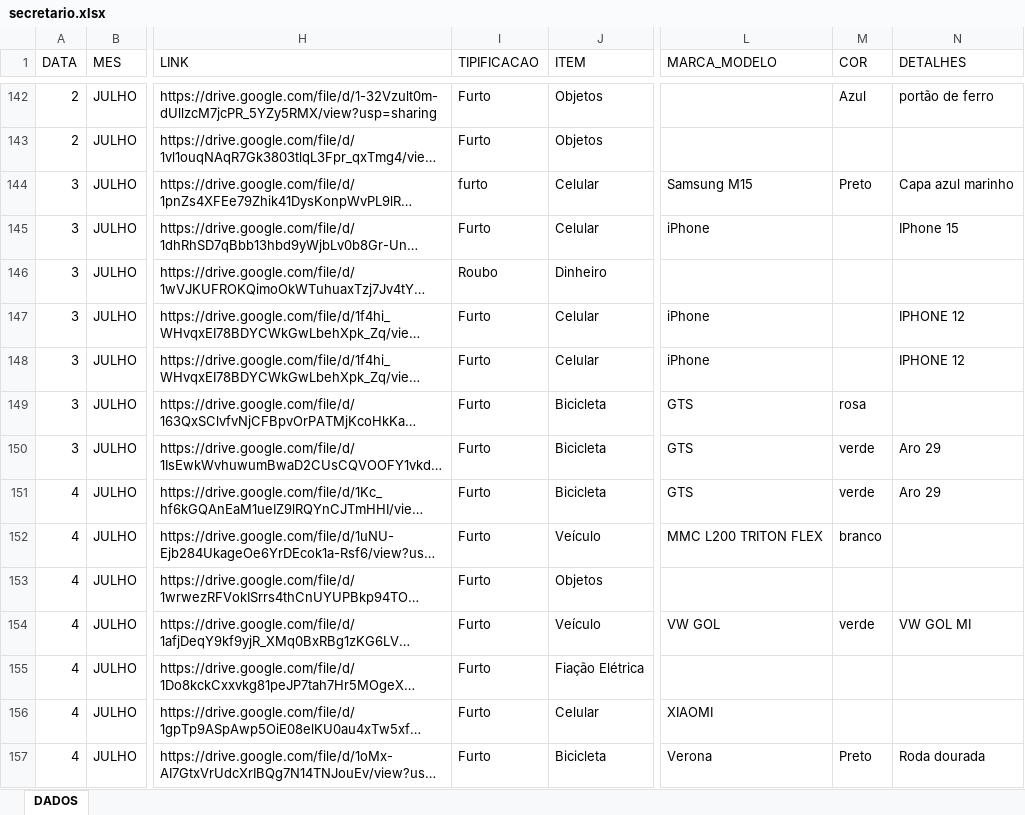
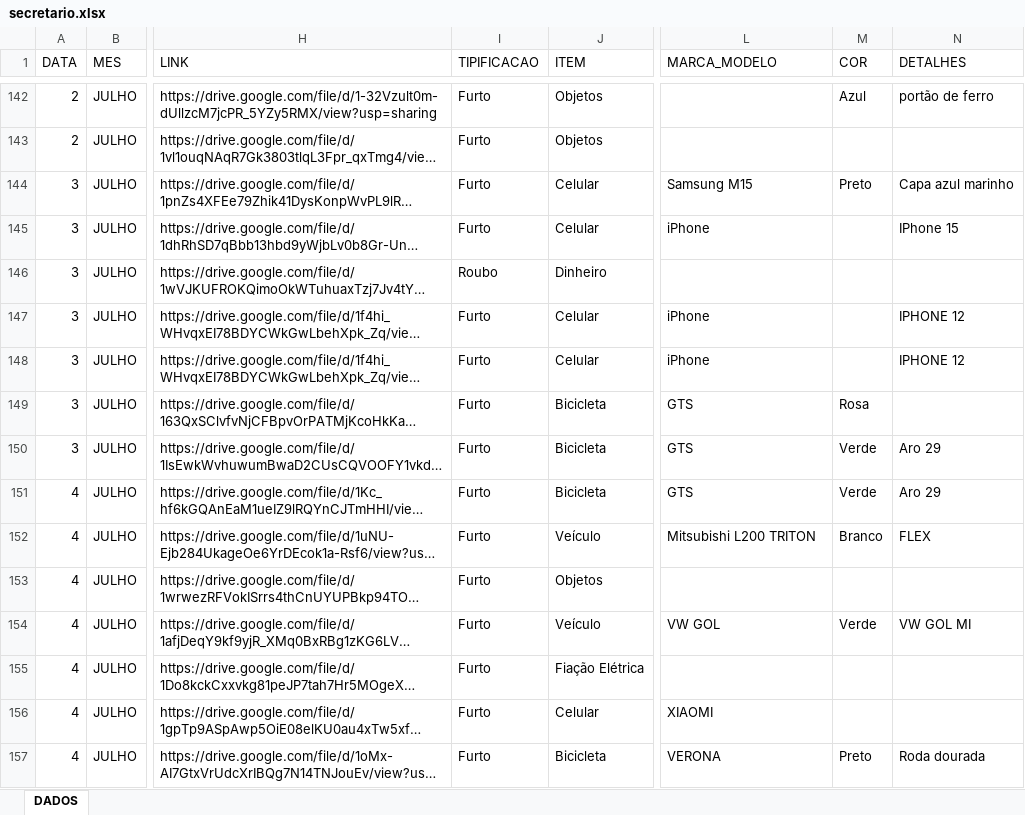
Before and after one commit to ronaldorocco/dashboard, an Excel workbook: secretario.xlsx, sheet DADOS, drawn as a sheet; only a part is shown, gaps mark what is left out; long unchanged cells end in …; values as stored, in another font and other column widths than the file's, no cell formats; charts and pictures not drawn; the diff covers the shown part only; the diff names each change by its address in the sheet, - before the commit and + after, or states it on an @@ line.

```diff
--- a/secretario.xlsx (sheet DADOS)
+++ b/secretario.xlsx (sheet DADOS)
-I144 (TIPIFICACAO): furto
+I144 (TIPIFICACAO): Furto
-M149 (COR): rosa
+M149 (COR): Rosa
-M150:M151 (COR): verde
+M150:M151 (COR): Verde
-L152 (MARCA_MODELO): MMC L200 TRITON FLEX
+L152 (MARCA_MODELO): Mitsubishi L200 TRITON
-M152 (COR): branco
+M152 (COR): Branco
-N152 (DETALHES): (empty)
+N152 (DETALHES): FLEX
-M154 (COR): verde
+M154 (COR): Verde
-L157 (MARCA_MODELO): Verona
+L157 (MARCA_MODELO): VERONA
```
Also changed, not shown: 158 edited cells elsewhere in this sheet, cell formats, 2 other files.
